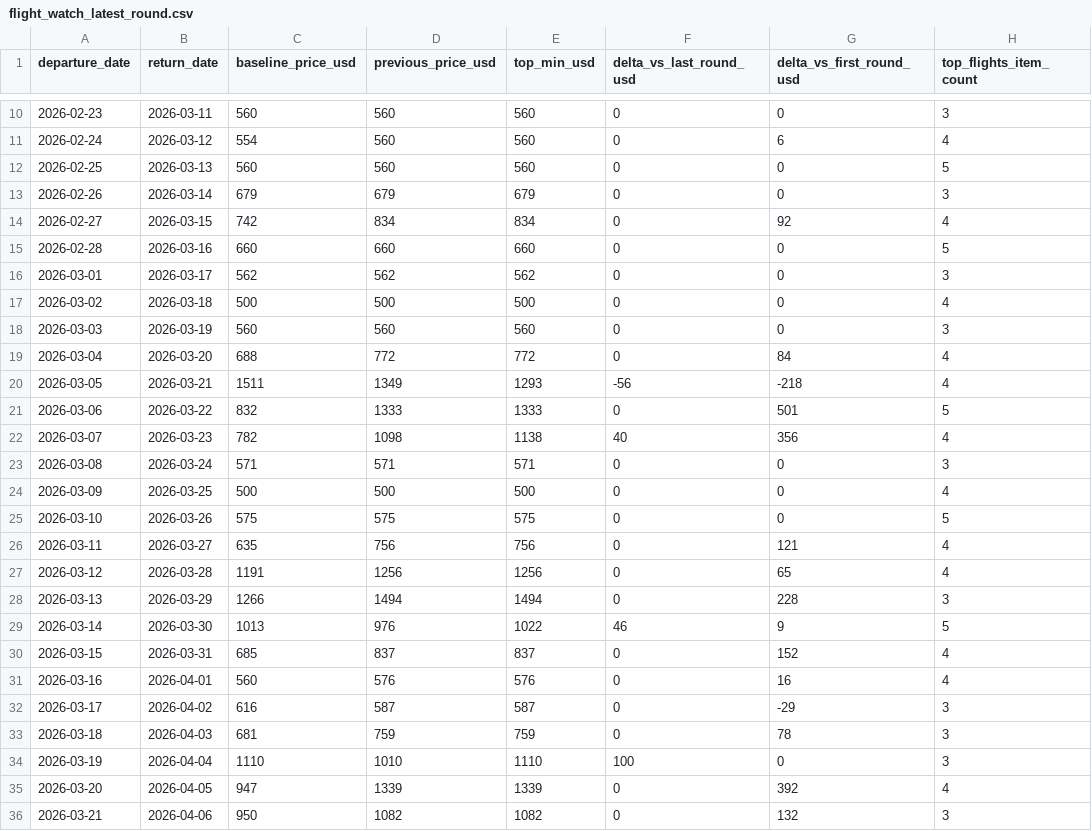
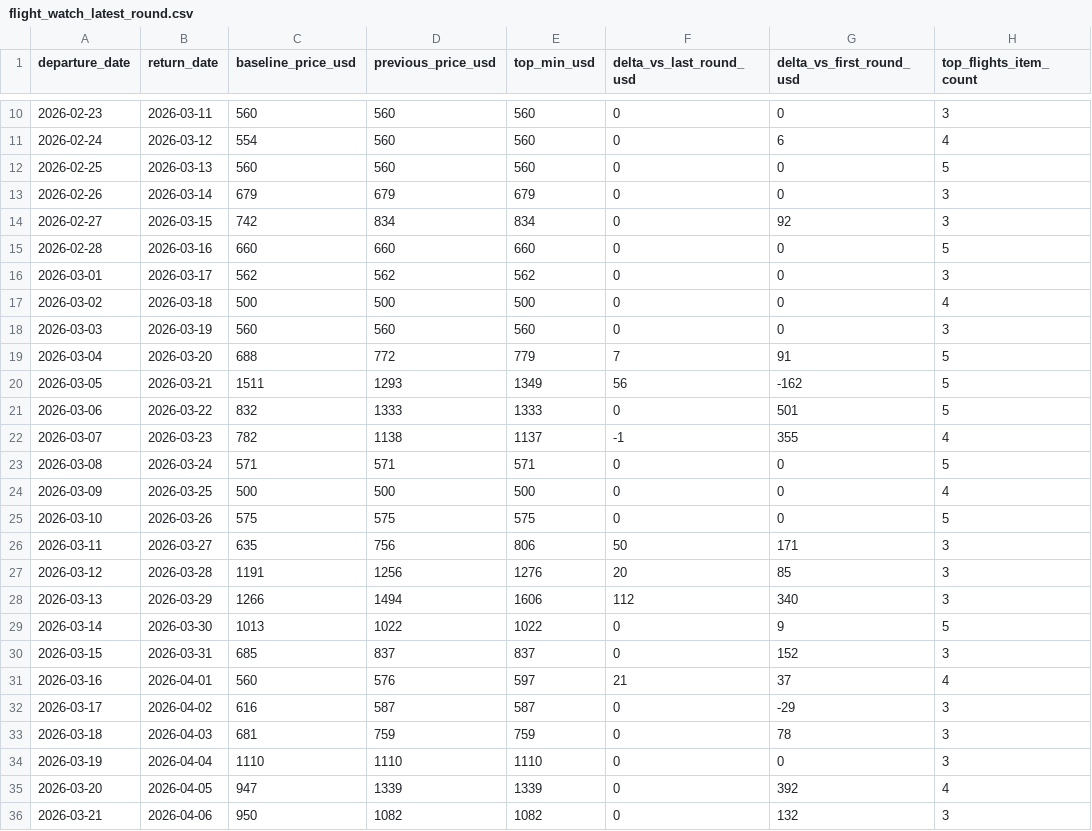
Before and after one commit to yiyangshen04/flight-watch-bundle, a CSV file: flight_watch_latest_round.csv, drawn as a sheet; only a part is shown, gaps mark what is left out; the diff covers the shown part only; the diff names each change by its address in the sheet, - before the commit and + after, or states it on an @@ line.

```diff
--- a/flight_watch_latest_round.csv
+++ b/flight_watch_latest_round.csv
-H14 (top_flights_item_count): 4
+H14 (top_flights_item_count): 3
-E19 (top_min_usd): 772
+E19 (top_min_usd): 779
-F19 (delta_vs_last_round_usd): 0
+F19 (delta_vs_last_round_usd): 7
-G19 (delta_vs_first_round_usd): 84
+G19 (delta_vs_first_round_usd): 91
-H19:H20 (top_flights_item_count): 4
+H19:H20 (top_flights_item_count): 5
-D20 (previous_price_usd): 1349
+D20 (previous_price_usd): 1293
-E20 (top_min_usd): 1293
+E20 (top_min_usd): 1349
-F20 (delta_vs_last_round_usd): -56
+F20 (delta_vs_last_round_usd): 56
-G20 (delta_vs_first_round_usd): -218
+G20 (delta_vs_first_round_usd): -162
-D22 (previous_price_usd): 1098
+D22 (previous_price_usd): 1138
-E22 (top_min_usd): 1138
+E22 (top_min_usd): 1137
-F22 (delta_vs_last_round_usd): 40
+F22 (delta_vs_last_round_usd): -1
-G22 (delta_vs_first_round_usd): 356
+G22 (delta_vs_first_round_usd): 355
-H23 (top_flights_item_count): 3
+H23 (top_flights_item_count): 5
-E26 (top_min_usd): 756
+E26 (top_min_usd): 806
-F26 (delta_vs_last_round_usd): 0
+F26 (delta_vs_last_round_usd): 50
-G26 (delta_vs_first_round_usd): 121
+G26 (delta_vs_first_round_usd): 171
-H26:H27 (top_flights_item_count): 4
+H26:H27 (top_flights_item_count): 3
-E27 (top_min_usd): 1256
+E27 (top_min_usd): 1276
-F27 (delta_vs_last_round_usd): 0
+F27 (delta_vs_last_round_usd): 20
-G27 (delta_vs_first_round_usd): 65
+G27 (delta_vs_first_round_usd): 85
-E28 (top_min_usd): 1494
+E28 (top_min_usd): 1606
-F28 (delta_vs_last_round_usd): 0
+F28 (delta_vs_last_round_usd): 112
-G28 (delta_vs_first_round_usd): 228
+G28 (delta_vs_first_round_usd): 340
-D29 (previous_price_usd): 976
+D29 (previous_price_usd): 1022
-F29 (delta_vs_last_round_usd): 46
+F29 (delta_vs_last_round_usd): 0
-H30 (top_flights_item_count): 4
+H30 (top_flights_item_count): 3
-E31 (top_min_usd): 576
+E31 (top_min_usd): 597
-F31 (delta_vs_last_round_usd): 0
+F31 (delta_vs_last_round_usd): 21
-G31 (delta_vs_first_round_usd): 16
+G31 (delta_vs_first_round_usd): 37
-D34 (previous_price_usd): 1010
+D34 (previous_price_usd): 1110
-F34 (delta_vs_last_round_usd): 100
+F34 (delta_vs_last_round_usd): 0
```
Also changed, not shown: 4 edited cells elsewhere in this file, 3 other files.
